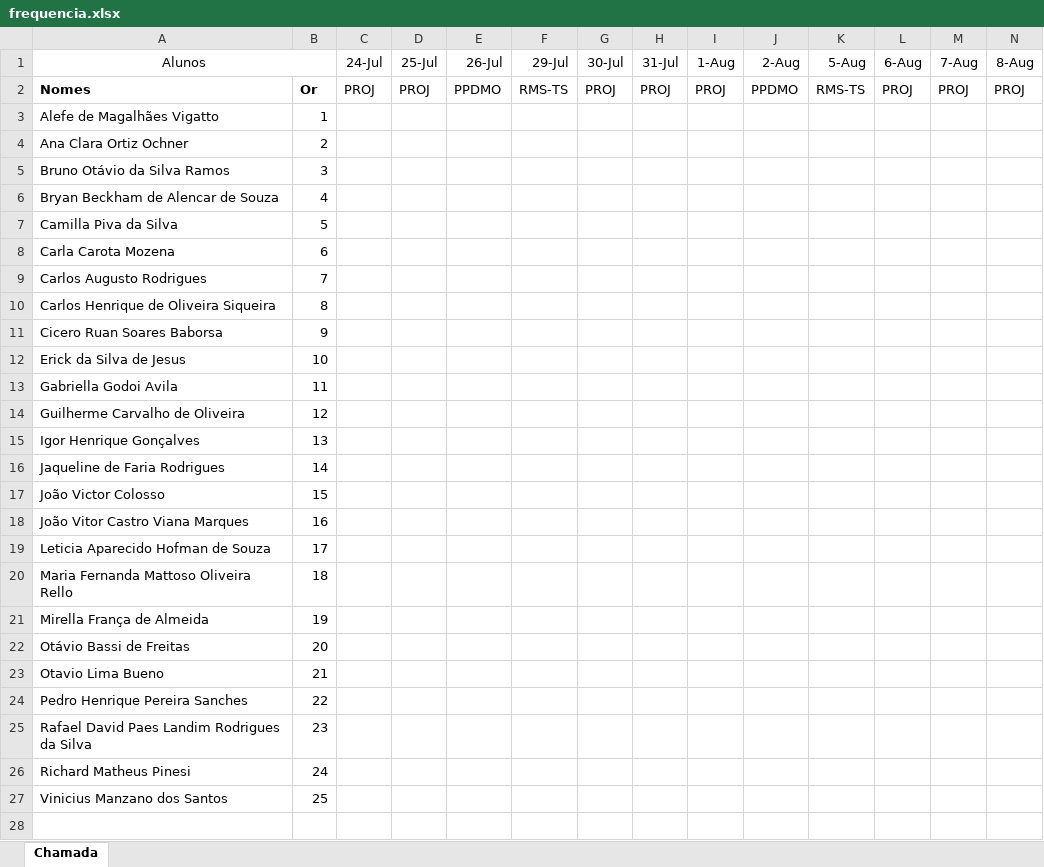
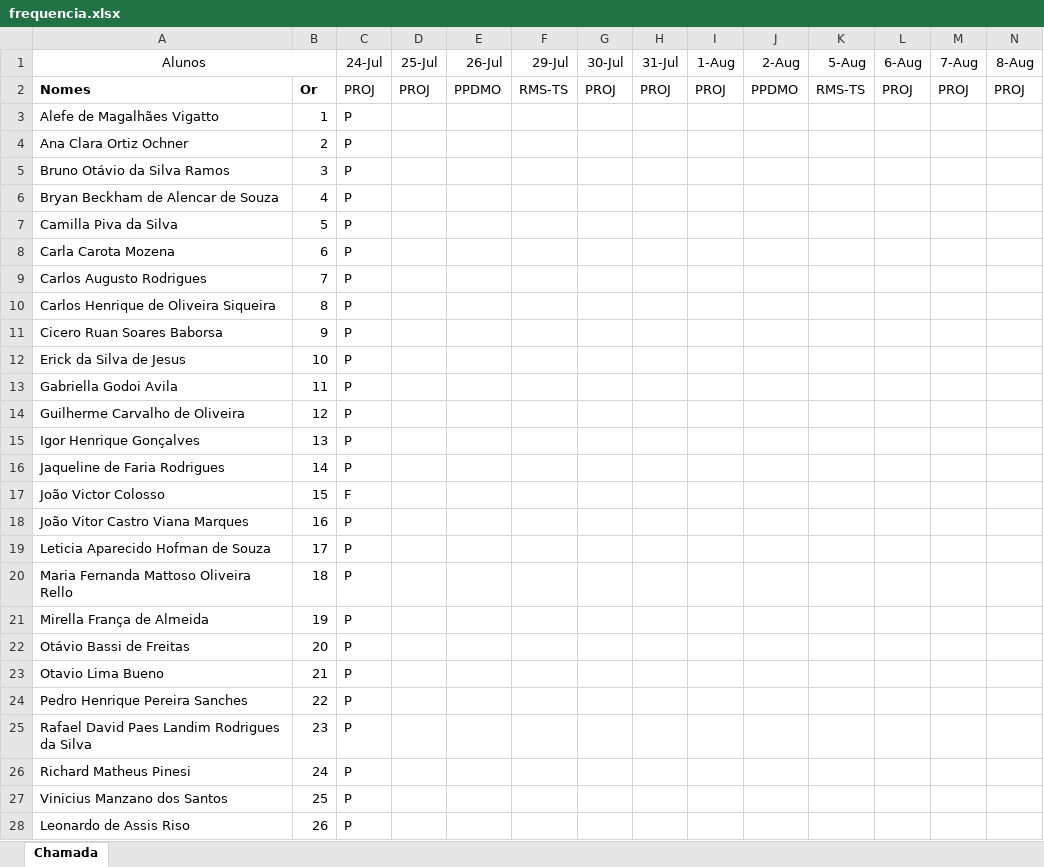
Before and after one commit to wellifabio/senai2024, an Excel workbook: ds/3des/frequencia.xlsx, sheet Chamada, drawn as a sheet; only a part is shown; values as stored, in another font and other column widths than the file's, no borders; conditional formats not drawn; rows hold the shown columns only; the diff names each change by its address in the sheet, - before the commit and + after, or states it on an @@ line.

Commit message:
chamada

```diff
--- a/ds/3des/frequencia.xlsx (sheet Chamada)
+++ b/ds/3des/frequencia.xlsx (sheet Chamada)
-C3:C16 (24-Jul): (empty)
+C3:C16 (24-Jul): P
-C17 (24-Jul): (empty)
+C17 (24-Jul): F
-C18:C27 (24-Jul): (empty)
+C18:C27 (24-Jul): P
+row 28: Leonardo de Assis Riso | 26 | P
```
